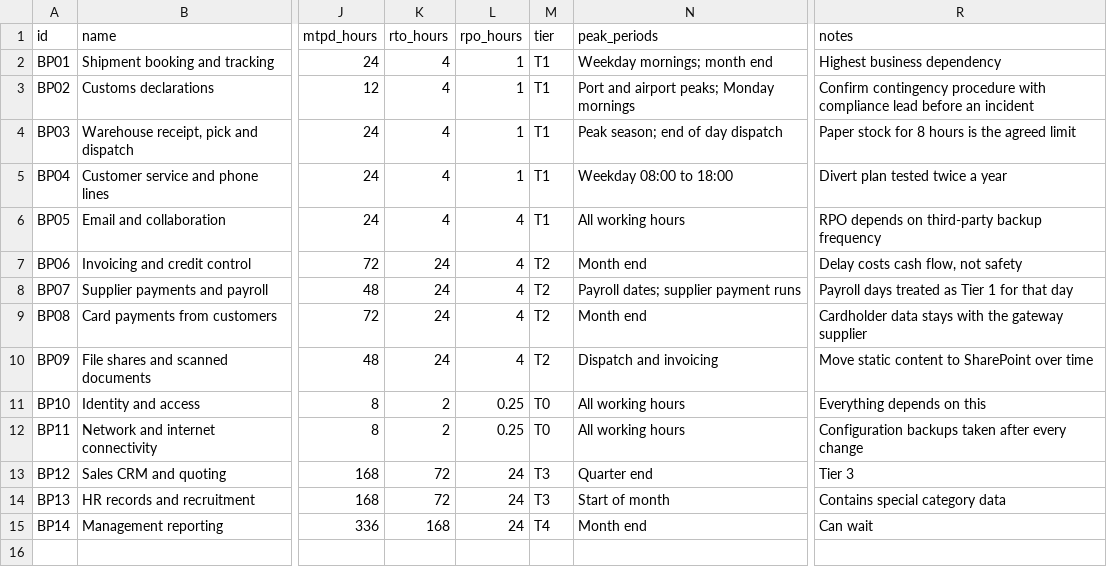
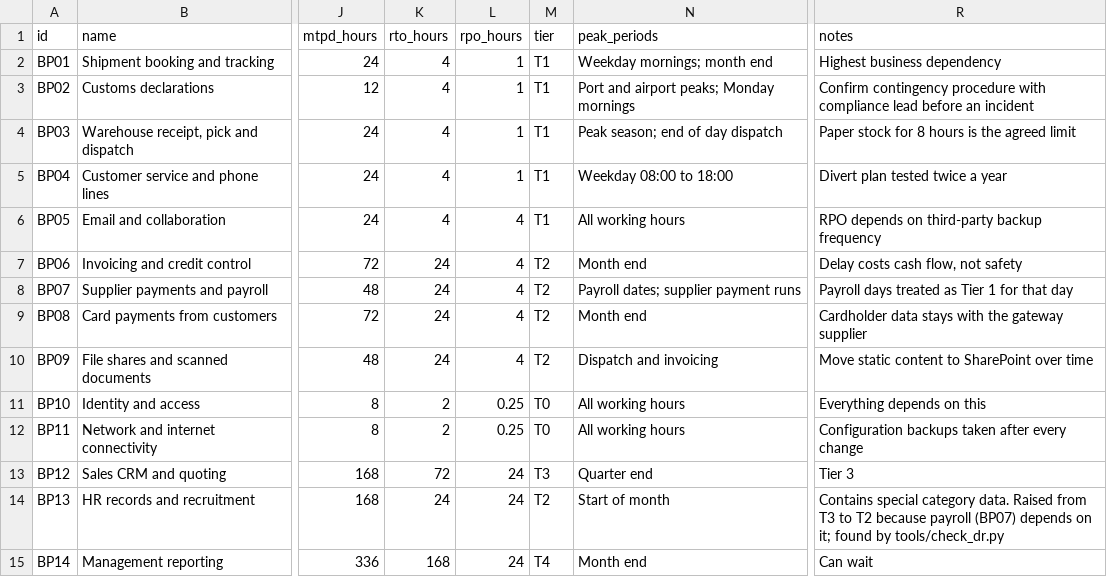
Before and after one commit to pJijesh/incident-response-and-dr-playbooks, a CSV file: dr/bia-worked-example.csv, drawn as a sheet; only a part is shown, gaps mark what is left out; the diff names each change by its address in the sheet, - before the commit and + after, or states it on an @@ line.

Commit message:
Add DR consistency checker, worked-example restore log and gap report; fix HR tier in worked example

```diff
--- a/dr/bia-worked-example.csv
+++ b/dr/bia-worked-example.csv
-K14 (rto_hours): 72
+K14 (rto_hours): 24
-M14 (tier): T3
+M14 (tier): T2
-R14 (notes): …special category data
+R14 (notes): …special category data. Raised from T3 to T2 because payroll (BP07) depends on it; found by tools/check_dr.py
```
Also changed, not shown: 12 other files.
